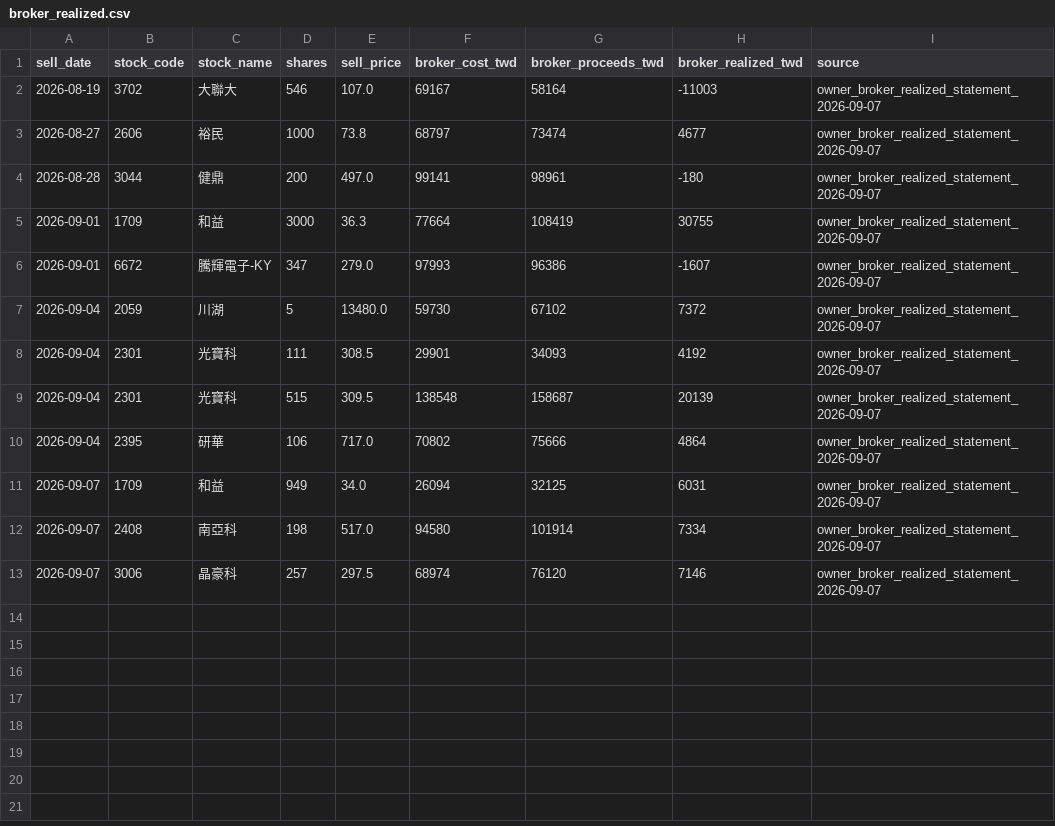
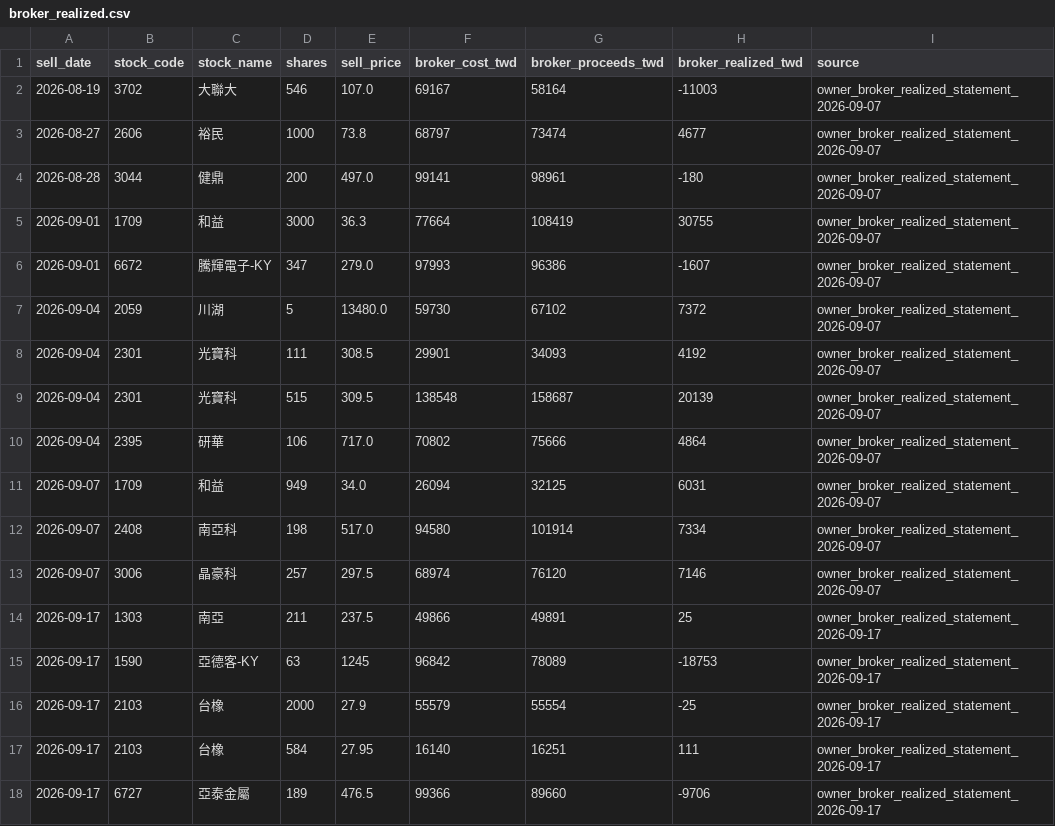
Before and after one commit to wegoliao/performance-accumulation-dashboard, a CSV file: inputs/broker_realized.csv, drawn as a sheet.

```diff
--- a/inputs/broker_realized.csv
+++ b/inputs/broker_realized.csv
@@ -13 +13,6 @@ sell_date,stock_code,stock_name,shares,sell_price,broker_cost_twd,broker_proceed
 2026-09-07,3006,晶豪科,257,297.5,68974,76120,7146,owner_broker_realized_statement_2026-09-07
+2026-09-17,1303,南亞,211,237.5,49866,49891,25,owner_broker_realized_statement_2026-09-17
+2026-09-17,1590,亞德客-KY,63,1245,96842,78089,-18753,owner_broker_realized_statement_2026-09-17
+2026-09-17,2103,台橡,2000,27.9,55579,55554,-25,owner_broker_realized_statement_2026-09-17
+2026-09-17,2103,台橡,584,27.95,16140,16251,111,owner_broker_realized_statement_2026-09-17
+2026-09-17,6727,亞泰金屬,189,476.5,99366,89660,-9706,owner_broker_realized_statement_2026-09-17
```
Also changed, not shown: inputs/actual_fills.csv, inputs/benchmark_nav.csv, 19 other files.
